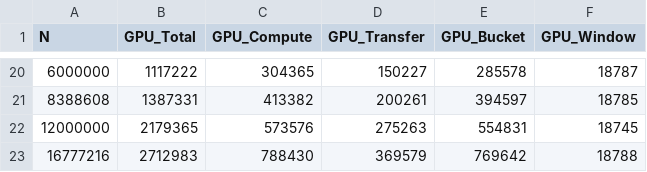
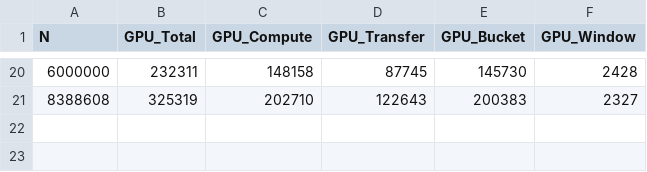
Before and after one commit to Ajbina/ZKP_MultiGPU, a CSV file: data/multi_gpu_timing.csv, drawn as a sheet; only a part is shown, gaps mark what is left out; the diff covers the shown part only.

```diff
--- a/data/multi_gpu_timing.csv
+++ b/data/multi_gpu_timing.csv
@@ -20,4 +20,2 @@ N,GPU_Total,GPU_Compute,GPU_Transfer,GPU_Bucket,GPU_Window
-6000000,1117222,304365,150227,285578,18787
-8388608,1387331,413382,200261,394597,18785
-12000000,2179365,573576,275263,554831,18745
-16777216,2712983,788430,369579,769642,18788
+6000000,232311,148158,87745,145730,2428
+8388608,325319,202710,122643,200383,2327
```
Also changed, not shown: 90 edited cells elsewhere in this file, data/single_gpu_timing.csv, 10 other files.
